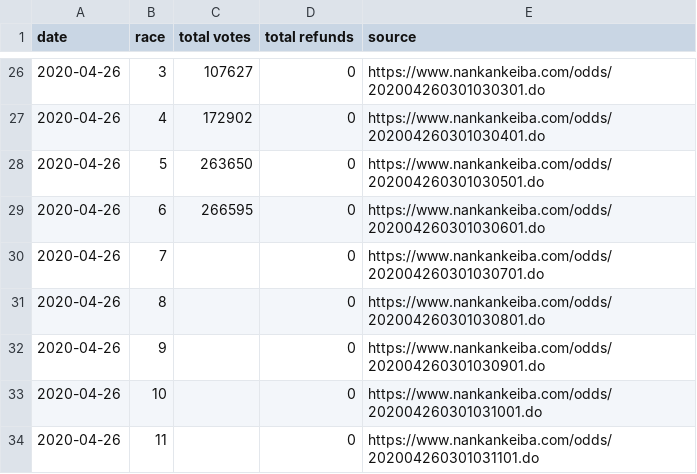
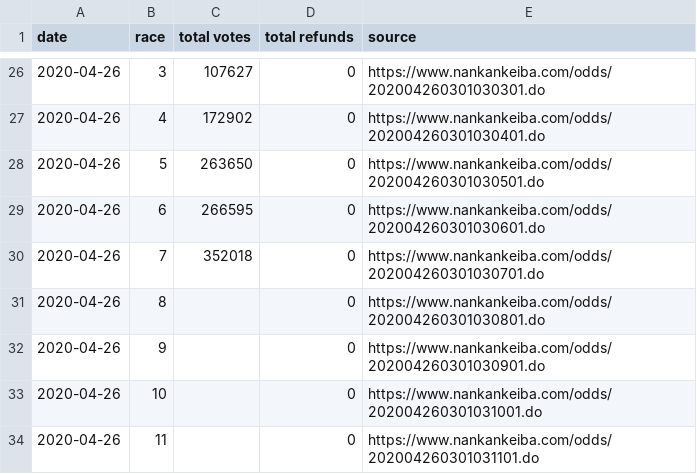
Before and after one commit to yuw/banei-votes, a CSV file: banei-votes-2020.csv, drawn as a sheet; only a part is shown, gaps mark what is left out.

Commit message:
7R

```diff
--- a/banei-votes-2020.csv
+++ b/banei-votes-2020.csv
@@ -29,3 +29,3 @@
 2020-04-26,6,266595,0,"https://www.nankankeiba.com/odds/202004260301030601.do"
-2020-04-26,7,,0,"https://www.nankankeiba.com/odds/202004260301030701.do"
+2020-04-26,7,352018,0,"https://www.nankankeiba.com/odds/202004260301030701.do"
 2020-04-26,8,,0,"https://www.nankankeiba.com/odds/202004260301030801.do"
```
